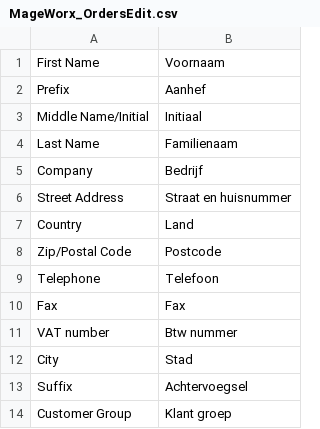
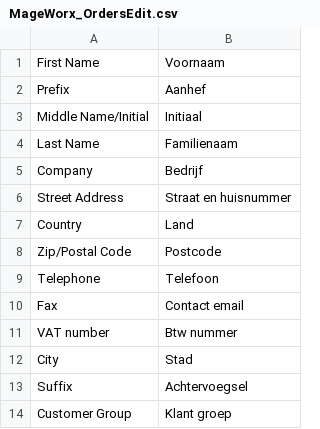
Before and after one commit to Brainworx/Magento, a CSV file: app/locale/nl_NL/MageWorx_OrdersEdit.csv, drawn as a sheet; only a part is shown.

```diff
--- a/app/locale/nl_NL/MageWorx_OrdersEdit.csv
+++ b/app/locale/nl_NL/MageWorx_OrdersEdit.csv
@@ -9,3 +9,3 @@
 "Telephone","Telefoon"
-"Fax","Fax"
+"Fax","Contact email"
 "VAT number","Btw nummer"
```
Also changed, not shown: app/locale/nl_NL/Mage_Checkout.csv, app/locale/nl_NL/Mage_Customer.csv, 12 other files.
